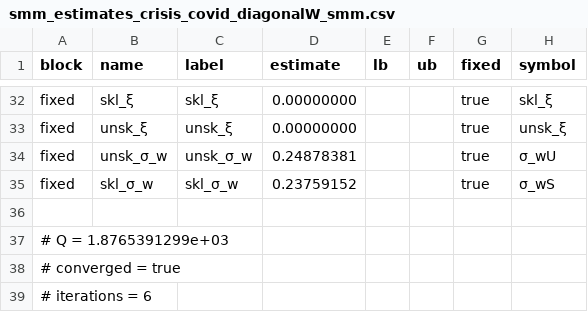
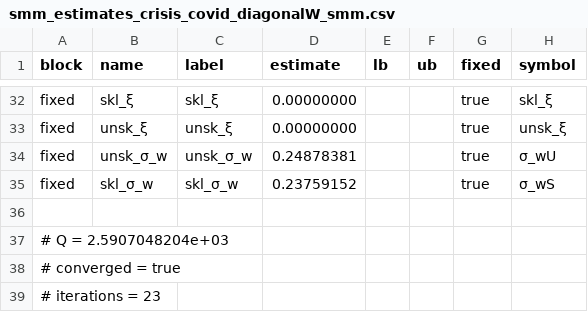
Before and after one commit to RamziChariag/DMP_labour_market_choice, a CSV file: output/estimates/smm_estimates_crisis_covid_diagonalW_smm.csv, drawn as a sheet; only a part is shown, gaps mark what is left out; the diff covers the shown part only.

```diff
--- a/output/estimates/smm_estimates_crisis_covid_diagonalW_smm.csv
+++ b/output/estimates/smm_estimates_crisis_covid_diagonalW_smm.csv
@@ -36,4 +36,4 @@ fixed,skl_σ_w,skl_σ_w,0.23759152,,,true,σ_wS
 
-# Q = 1.8765391299e+03
+# Q = 2.5907048204e+03
 # converged = true
-# iterations = 6
+# iterations = 23
```
Also changed, not shown: 5 added rows, 5 removed rows and 11 edited cells elsewhere in this file, output/estimates/mcmc_results_crisis_covid_diagonalW_mcmc.csv, output/estimates/mcmc_results_crisis_fc_diagonalW_mcmc.csv, 13 other files.
